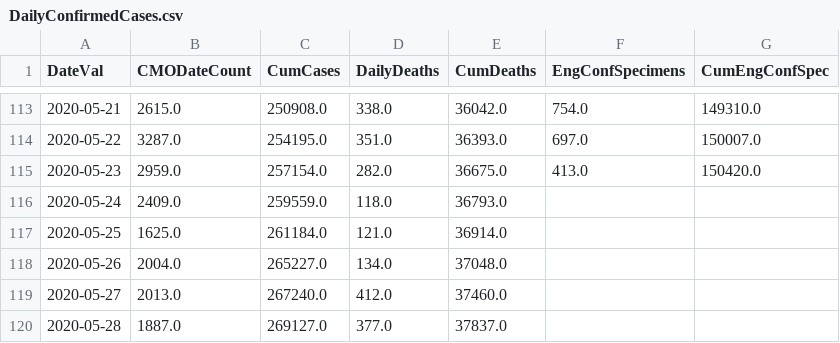
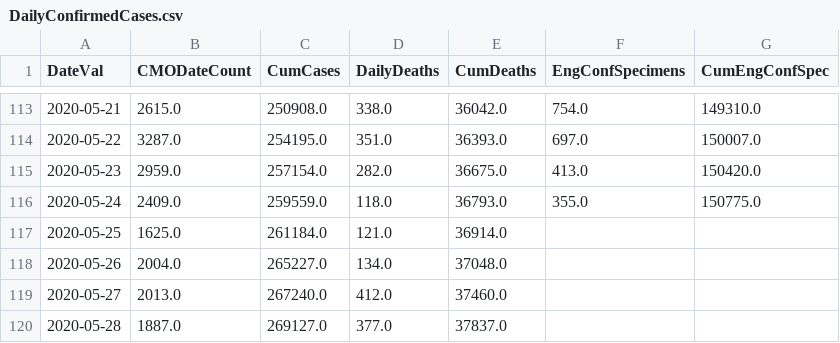
Before and after one commit to girotobial/covid-19-uk, a CSV file: data/DailyConfirmedCases.csv, drawn as a sheet; only a part is shown, gaps mark what is left out.

```diff
--- a/data/DailyConfirmedCases.csv
+++ b/data/DailyConfirmedCases.csv
@@ -115,3 +115,3 @@ DateVal,CMODateCount,CumCases,DailyDeaths,CumDeaths,EngConfSpecimens,CumEngConfS
 2020-05-23,2959.0,257154.0,282.0,36675.0,413.0,150420.0
-2020-05-24,2409.0,259559.0,118.0,36793.0,,
+2020-05-24,2409.0,259559.0,118.0,36793.0,355.0,150775.0
 2020-05-25,1625.0,261184.0,121.0,36914.0,,
```
Also changed, not shown: data/DailyConfirmedCasesWithFeatures.csv, 12 other files.
